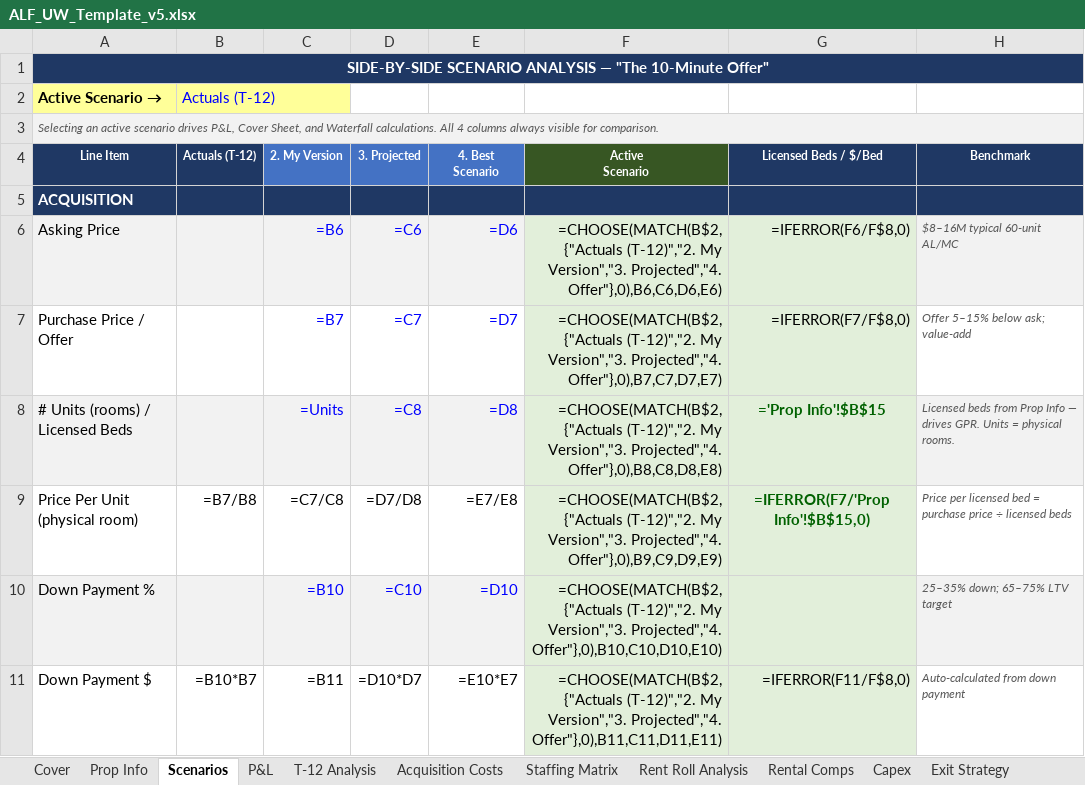
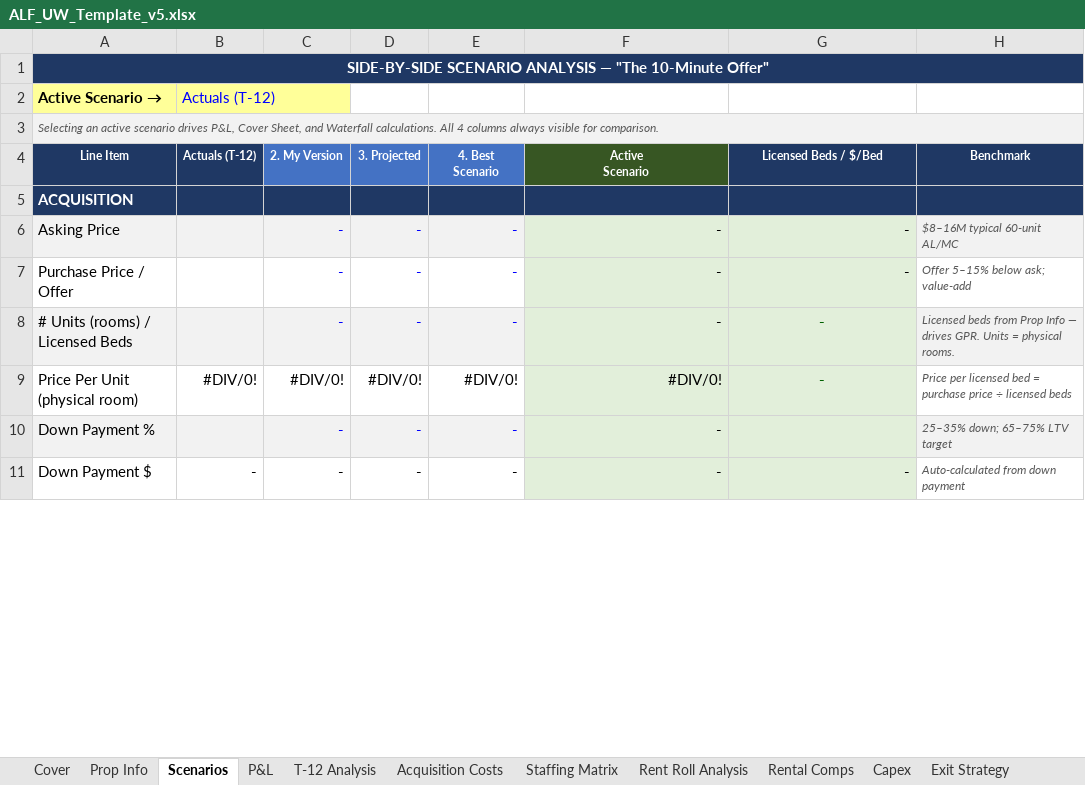
Before and after one commit to ErikJ-Stack/rent-roll-normalizer, an Excel workbook: assets/ALF_UW_Template_v5.xlsx, sheet Scenarios, drawn as a sheet; only a part is shown; values as stored, in another font and other column widths than the file's, no borders; formulas without a stored value are shown as written; the diff covers the shown part only; the diff names each change by its address in the sheet, - before the commit and + after, or states it on an @@ line.

```diff
--- a/assets/ALF_UW_Template_v5.xlsx (sheet Scenarios)
+++ b/assets/ALF_UW_Template_v5.xlsx (sheet Scenarios)
-C6 (2. My Version): =B6
+C6 (2. My Version): -
-D6 (3. Projected): =C6
+D6 (3. Projected): -
-E6 (4. Best Scenario): =D6
+E6 (4. Best Scenario): -
-F6 (Active Scenario): =CHOOSE(MATCH(B$2,{"Actuals (T-12)","2. My Version","3. Projected","4. Offer"},0),B6,C6,D6,E6)
+F6 (Active Scenario): -
-G6 (Licensed Beds / $/Bed): =IFERROR(F6/F$8,0)
+G6 (Licensed Beds / $/Bed): -
-C7 (2. My Version): =B7
+C7 (2. My Version): -
-D7 (3. Projected): =C7
+D7 (3. Projected): -
-E7 (4. Best Scenario): =D7
+E7 (4. Best Scenario): -
-F7 (Active Scenario): =CHOOSE(MATCH(B$2,{"Actuals (T-12)","2. My Version","3. Projected","4. Offer"},0),B7,C7,D7,E7)
+F7 (Active Scenario): -
-G7 (Licensed Beds / $/Bed): =IFERROR(F7/F$8,0)
+G7 (Licensed Beds / $/Bed): -
-C8 (2. My Version): =Units
+C8 (2. My Version): -
-D8 (3. Projected): =C8
+D8 (3. Projected): -
-E8 (4. Best Scenario): =D8
+E8 (4. Best Scenario): -
-F8 (Active Scenario): =CHOOSE(MATCH(B$2,{"Actuals (T-12)","2. My Version","3. Projected","4. Offer"},0),B8,C8,D8,E8)
+F8 (Active Scenario): -
-G8 (Licensed Beds / $/Bed): ='Prop Info'!$B$15
+G8 (Licensed Beds / $/Bed): -
-B9 (Actuals (T-12)): =B7/B8
+B9 (Actuals (T-12)): #DIV/0!
-C9 (2. My Version): =C7/C8
+C9 (2. My Version): #DIV/0!
-D9 (3. Projected): =D7/D8
+D9 (3. Projected): #DIV/0!
-E9 (4. Best Scenario): =E7/E8
+E9 (4. Best Scenario): #DIV/0!
-F9 (Active Scenario): =CHOOSE(MATCH(B$2,{"Actuals (T-12)","2. My Version","3. Projected","4. Offer"},0),B9,C9,D9,E9)
+F9 (Active Scenario): #DIV/0!
-G9 (Licensed Beds / $/Bed): =IFERROR(F7/'Prop Info'!$B$15,0)
+G9 (Licensed Beds / $/Bed): -
-C10 (2. My Version): =B10
+C10 (2. My Version): -
-D10 (3. Projected): =C10
+D10 (3. Projected): -
-E10 (4. Best Scenario): =D10
+E10 (4. Best Scenario): -
-F10 (Active Scenario): =CHOOSE(MATCH(B$2,{"Actuals (T-12)","2. My Version","3. Projected","4. Offer"},0),B10,C10,D10,E10)
+F10 (Active Scenario): -
-B11 (Actuals (T-12)): =B10*B7
+B11 (Actuals (T-12)): -
-C11 (2. My Version): =B11
+C11 (2. My Version): -
-D11 (3. Projected): =D10*D7
+D11 (3. Projected): -
-E11 (4. Best Scenario): =E10*E7
+E11 (4. Best Scenario): -
-F11 (Active Scenario): =CHOOSE(MATCH(B$2,{"Actuals (T-12)","2. My Version","3. Projected","4. Offer"},0),B11,C11,D11,E11)
+F11 (Active Scenario): -
-G11 (Licensed Beds / $/Bed): =IFERROR(F11/F$8,0)
+G11 (Licensed Beds / $/Bed): -
```
Also changed, not shown: 601 edited cells elsewhere in this sheet, sheet Rent Roll Analysis, sheet P&L, sheet Loans, sheet Rental Comps, sheet XIRR Analysis, sheet Staffing Matrix, 9 more sheets.
